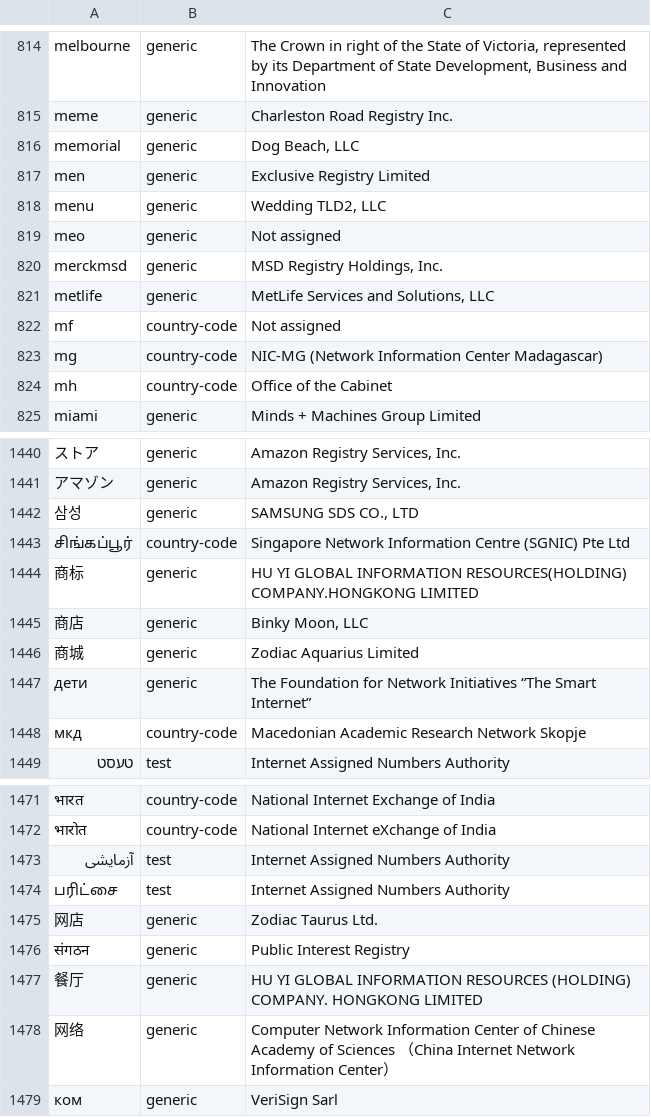
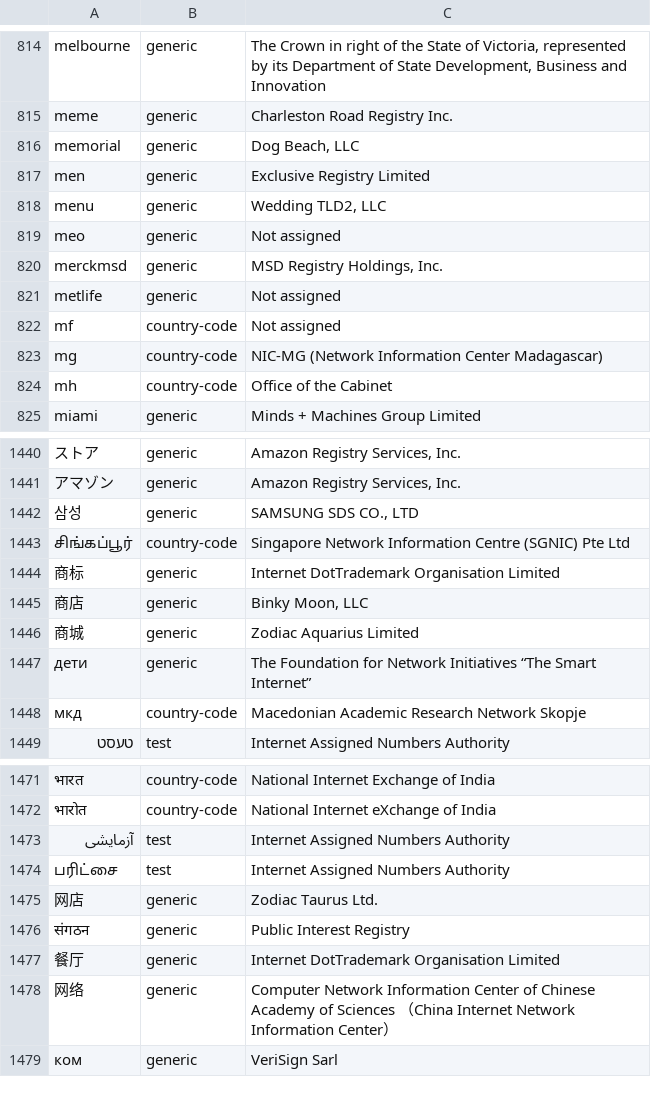
Before and after one commit to gh0stwizard/libeav, a CSV file: data/raw.csv, drawn as a sheet; only a part is shown, gaps mark what is left out.

```diff
--- a/data/raw.csv
+++ b/data/raw.csv
@@ -820,3 +820,3 @@
 "merckmsd","generic","MSD Registry Holdings, Inc."
-"metlife","generic","MetLife Services and Solutions, LLC"
+"metlife","generic","Not assigned"
 "mf","country-code","Not assigned"
@@ -1443,3 +1443,3 @@
 "சிங்கப்பூர்","country-code","Singapore Network Information Centre (SGNIC) Pte Ltd"
-"商标","generic","HU YI GLOBAL INFORMATION RESOURCES(HOLDING) COMPANY.HONGKONG LIMITED"
+"商标","generic","Internet DotTrademark Organisation Limited"
 "商店","generic","Binky Moon, LLC"
@@ -1476,3 +1476,3 @@
 "संगठन","generic","Public Interest Registry"
-"餐厅","generic","HU YI GLOBAL INFORMATION RESOURCES (HOLDING) COMPANY. HONGKONG LIMITED"
+"餐厅","generic","Internet DotTrademark Organisation Limited"
 "网络","generic","Computer Network Information Center of Chinese Academy of Sciences （China Internet Network Information Center）"
```
Also changed, not shown: data/punycode.csv, 7 other files.
